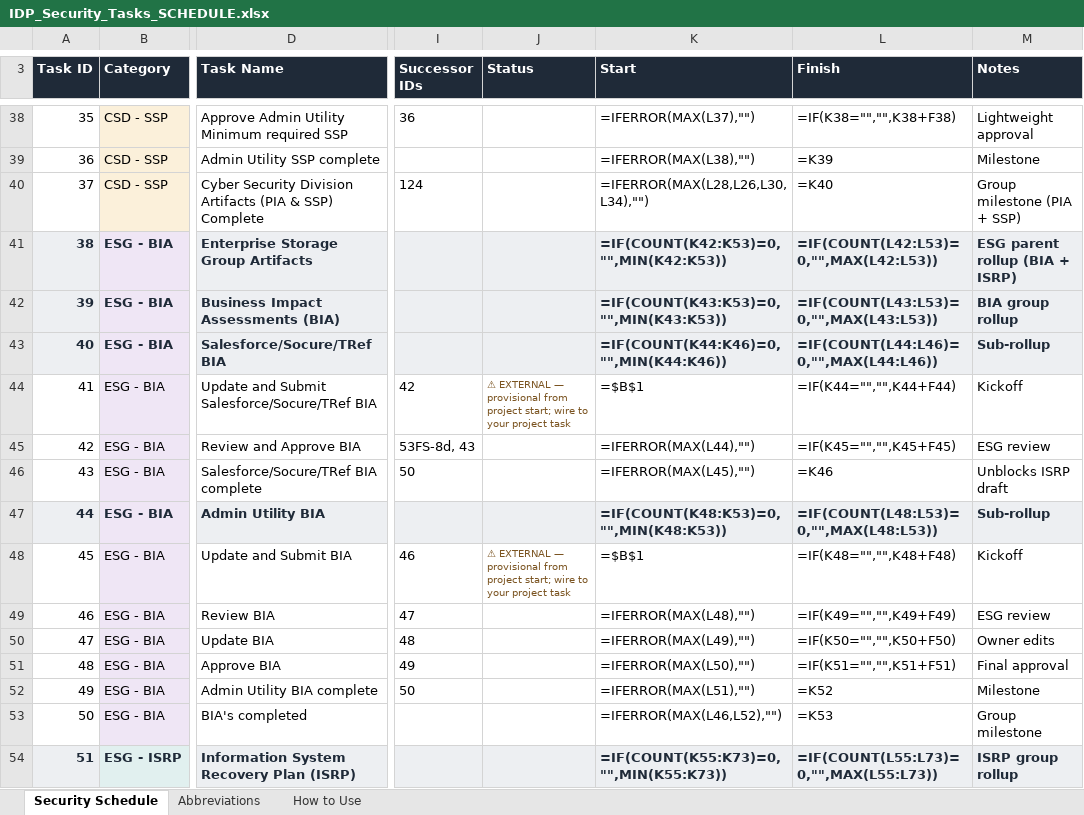
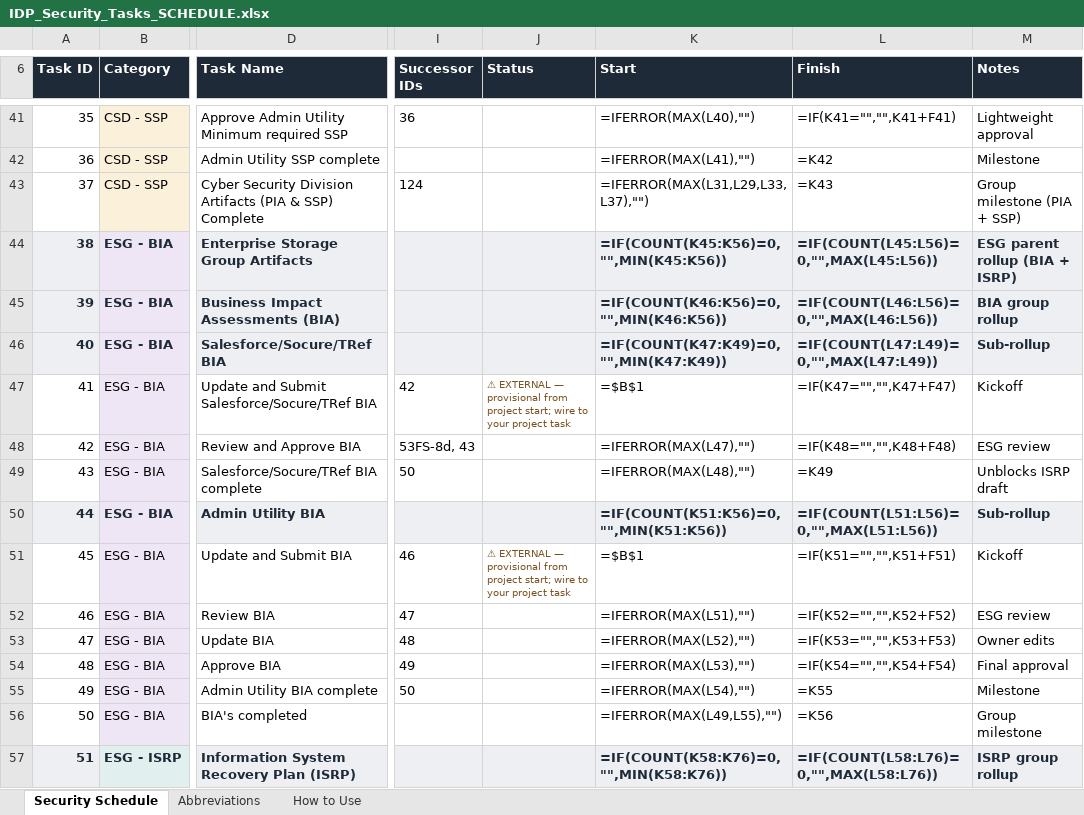
Before and after one commit to dkintaudi/conda, an Excel workbook: tier-unification/security-schedule/IDP_Security_Tasks_SCHEDULE.xlsx, sheet Security Schedule, drawn as a sheet; only a part is shown, gaps mark what is left out; values as stored, in another font and other column widths than the file's, no borders; formulas without a stored value are shown as written; conditional formats not drawn; addresses are those after the commit; the diff covers the shown part only; the diff names each change by its address in the sheet, - before the commit and + after, or states it on an @@ line.

```diff
--- a/tier-unification/security-schedule/IDP_Security_Tasks_SCHEDULE.xlsx (sheet Security Schedule)
+++ b/tier-unification/security-schedule/IDP_Security_Tasks_SCHEDULE.xlsx (sheet Security Schedule)
-K41 (Start): =IFERROR(MAX(L37),"")
+K41 (Start): =IFERROR(MAX(L40),"")
-L41 (Finish): =IF(K38="","",K38+F38)
+L41 (Finish): =IF(K41="","",K41+F41)
-K42 (Start): =IFERROR(MAX(L38),"")
+K42 (Start): =IFERROR(MAX(L41),"")
-L42 (Finish): =K39
+L42 (Finish): =K42
-K43 (Start): =IFERROR(MAX(L28,L26,L30,L34),"")
+K43 (Start): =IFERROR(MAX(L31,L29,L33,L37),"")
-L43 (Finish): =K40
+L43 (Finish): =K43
-K44 (Start): =IF(COUNT(K42:K53)=0,"",MIN(K42:K53))
+K44 (Start): =IF(COUNT(K45:K56)=0,"",MIN(K45:K56))
-L44 (Finish): =IF(COUNT(L42:L53)=0,"",MAX(L42:L53))
+L44 (Finish): =IF(COUNT(L45:L56)=0,"",MAX(L45:L56))
-K45 (Start): =IF(COUNT(K43:K53)=0,"",MIN(K43:K53))
+K45 (Start): =IF(COUNT(K46:K56)=0,"",MIN(K46:K56))
-L45 (Finish): =IF(COUNT(L43:L53)=0,"",MAX(L43:L53))
+L45 (Finish): =IF(COUNT(L46:L56)=0,"",MAX(L46:L56))
-K46 (Start): =IF(COUNT(K44:K46)=0,"",MIN(K44:K46))
+K46 (Start): =IF(COUNT(K47:K49)=0,"",MIN(K47:K49))
-L46 (Finish): =IF(COUNT(L44:L46)=0,"",MAX(L44:L46))
+L46 (Finish): =IF(COUNT(L47:L49)=0,"",MAX(L47:L49))
-L47 (Finish): =IF(K44="","",K44+F44)
+L47 (Finish): =IF(K47="","",K47+F47)
-K48 (Start): =IFERROR(MAX(L44),"")
+K48 (Start): =IFERROR(MAX(L47),"")
-L48 (Finish): =IF(K45="","",K45+F45)
+L48 (Finish): =IF(K48="","",K48+F48)
-K49 (Start): =IFERROR(MAX(L45),"")
+K49 (Start): =IFERROR(MAX(L48),"")
-L49 (Finish): =K46
+L49 (Finish): =K49
-K50 (Start): =IF(COUNT(K48:K53)=0,"",MIN(K48:K53))
+K50 (Start): =IF(COUNT(K51:K56)=0,"",MIN(K51:K56))
-L50 (Finish): =IF(COUNT(L48:L53)=0,"",MAX(L48:L53))
+L50 (Finish): =IF(COUNT(L51:L56)=0,"",MAX(L51:L56))
-L51 (Finish): =IF(K48="","",K48+F48)
+L51 (Finish): =IF(K51="","",K51+F51)
-K52 (Start): =IFERROR(MAX(L48),"")
+K52 (Start): =IFERROR(MAX(L51),"")
-L52 (Finish): =IF(K49="","",K49+F49)
+L52 (Finish): =IF(K52="","",K52+F52)
-K53 (Start): =IFERROR(MAX(L49),"")
+K53 (Start): =IFERROR(MAX(L52),"")
-L53 (Finish): =IF(K50="","",K50+F50)
+L53 (Finish): =IF(K53="","",K53+F53)
-K54 (Start): =IFERROR(MAX(L50),"")
+K54 (Start): =IFERROR(MAX(L53),"")
-L54 (Finish): =IF(K51="","",K51+F51)
+L54 (Finish): =IF(K54="","",K54+F54)
-K55 (Start): =IFERROR(MAX(L51),"")
+K55 (Start): =IFERROR(MAX(L54),"")
-L55 (Finish): =K52
+L55 (Finish): =K55
-K56 (Start): =IFERROR(MAX(L46,L52),"")
+K56 (Start): =IFERROR(MAX(L49,L55),"")
-L56 (Finish): =K53
+L56 (Finish): =K56
-K57 (Start): =IF(COUNT(K55:K73)=0,"",MIN(K55:K73))
+K57 (Start): =IF(COUNT(K58:K76)=0,"",MIN(K58:K76))
-L57 (Finish): =IF(COUNT(L55:L73)=0,"",MAX(L55:L73))
+L57 (Finish): =IF(COUNT(L58:L76)=0,"",MAX(L58:L76))
```
Also changed, not shown: 3 added rows, 200 edited cells and row numbers in column A elsewhere in this sheet, 4 other files.
